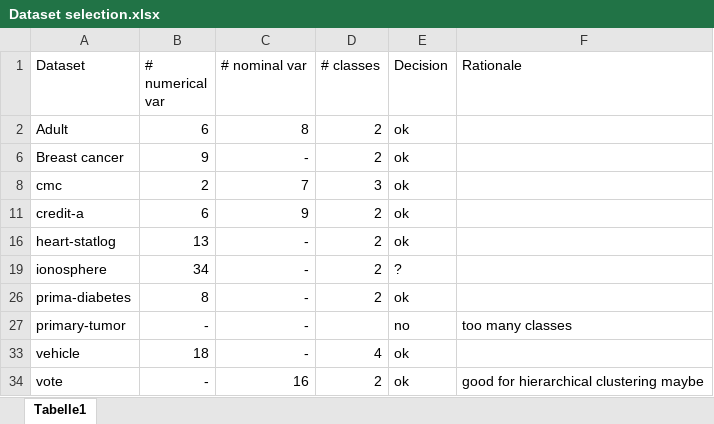
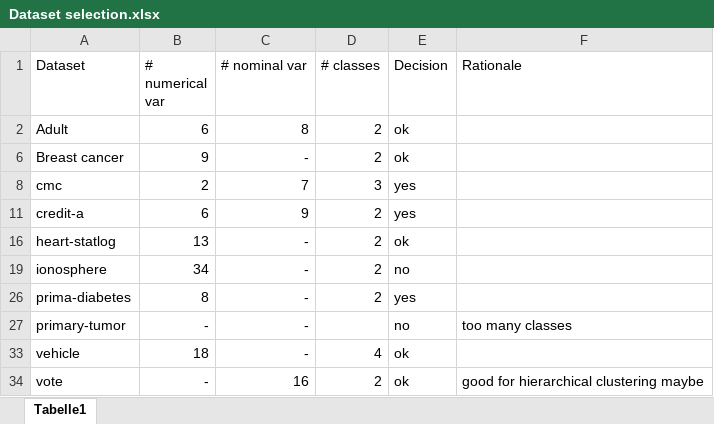
Before and after one commit to clararivadulla/MAI-IML-2022-23, an Excel workbook: Dataset selection.xlsx, sheet Tabelle1, drawn as a sheet; values as stored, in another font and other column widths than the file's, no borders; the diff names each change by its address in the sheet, - before the commit and + after, or states it on an @@ line.

```diff
--- a/Dataset selection.xlsx (sheet Tabelle1)
+++ b/Dataset selection.xlsx (sheet Tabelle1)
-E8 (Decision): ok
+E8 (Decision): yes
-E11 (Decision): ok
+E11 (Decision): yes
-E19 (Decision): ?
+E19 (Decision): no
-E26 (Decision): ok
+E26 (Decision): yes
```
Also changed, not shown: 1 other file.
